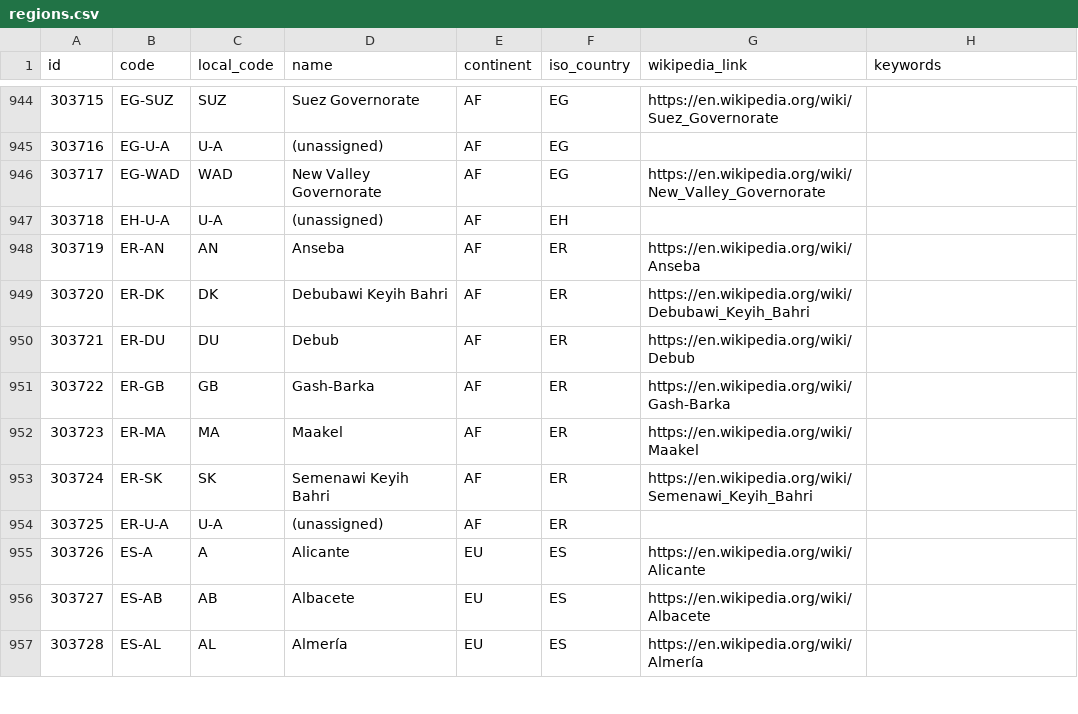
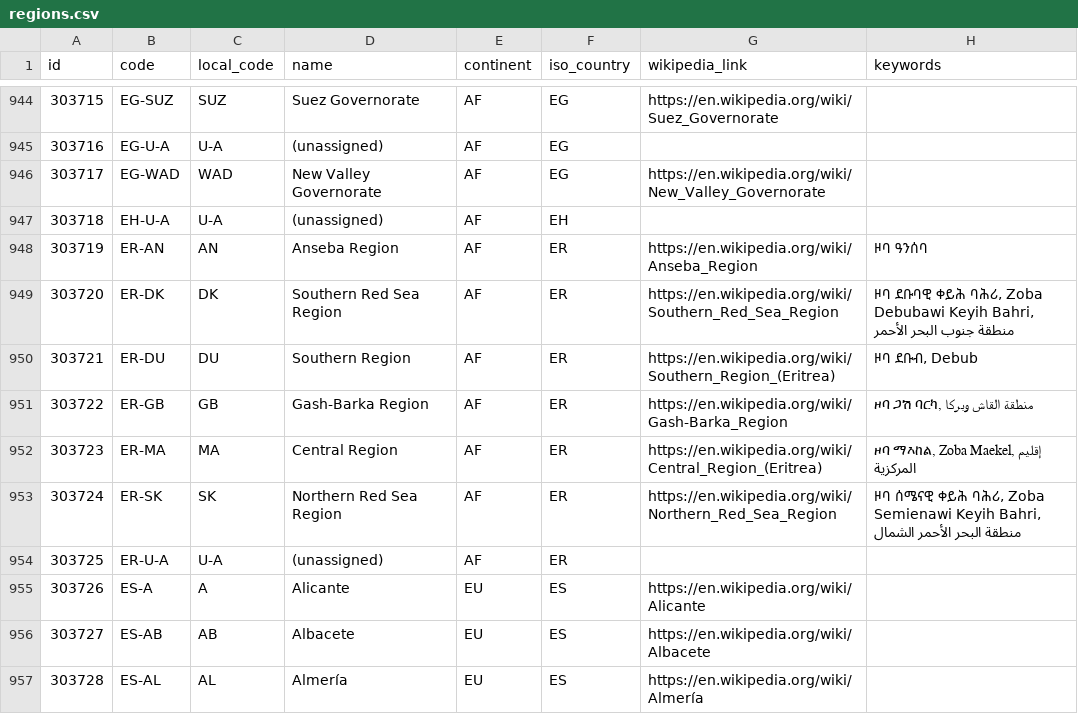
Before and after one commit to davidmegginson/ourairports-data, a CSV file: regions.csv, drawn as a sheet; only a part is shown, gaps mark what is left out.

Commit message:
data update

```diff
--- a/regions.csv
+++ b/regions.csv
@@ -947,8 +947,8 @@
 303718,"EH-U-A","U-A","(unassigned)","AF","EH",,
-303719,"ER-AN","AN","Anseba","AF","ER","https://en.wikipedia.org/wiki/Anseba",
-303720,"ER-DK","DK","Debubawi Keyih Bahri","AF","ER","https://en.wikipedia.org/wiki/Debubawi_Keyih_Bahri",
-303721,"ER-DU","DU","Debub","AF","ER","https://en.wikipedia.org/wiki/Debub",
-303722,"ER-GB","GB","Gash-Barka","AF","ER","https://en.wikipedia.org/wiki/Gash-Barka",
-303723,"ER-MA","MA","Maakel","AF","ER","https://en.wikipedia.org/wiki/Maakel",
-303724,"ER-SK","SK","Semenawi Keyih Bahri","AF","ER","https://en.wikipedia.org/wiki/Semenawi_Keyih_Bahri",
+303719,"ER-AN","AN","Anseba Region","AF","ER","https://en.wikipedia.org/wiki/Anseba_Region","ዞባ ዓንሰባ"
+303720,"ER-DK","DK","Southern Red Sea Region","AF","ER","https://en.wikipedia.org/wiki/Southern_Red_Sea_Region","ዞባ ደቡባዊ ቀይሕ ባሕሪ, Zoba Debubawi Keyih Bahri, منطقة جنوب البحر الأحمر"
+303721,"ER-DU","DU","Southern Region","AF","ER","https://en.wikipedia.org/wiki/Southern_Region_(Eritrea)","ዞባ ደቡብ, Debub"
+303722,"ER-GB","GB","Gash-Barka Region","AF","ER","https://en.wikipedia.org/wiki/Gash-Barka_Region","ዞባ ጋሽ ባርካ, منطقة القاش وبركا"
+303723,"ER-MA","MA","Central Region","AF","ER","https://en.wikipedia.org/wiki/Central_Region_(Eritrea)","ዞባ ማእከል, Zoba Maekel, إقليم المركزية"
+303724,"ER-SK","SK","Northern Red Sea Region","AF","ER","https://en.wikipedia.org/wiki/Northern_Red_Sea_Region","ዞባ ሰሜናዊ ቀይሕ ባሕሪ, Zoba Semienawi Keyih Bahri, منطقة البحر الأحمر الشمال"
 303725,"ER-U-A","U-A","(unassigned)","AF","ER",,
```
Also changed, not shown: 1 other file.
